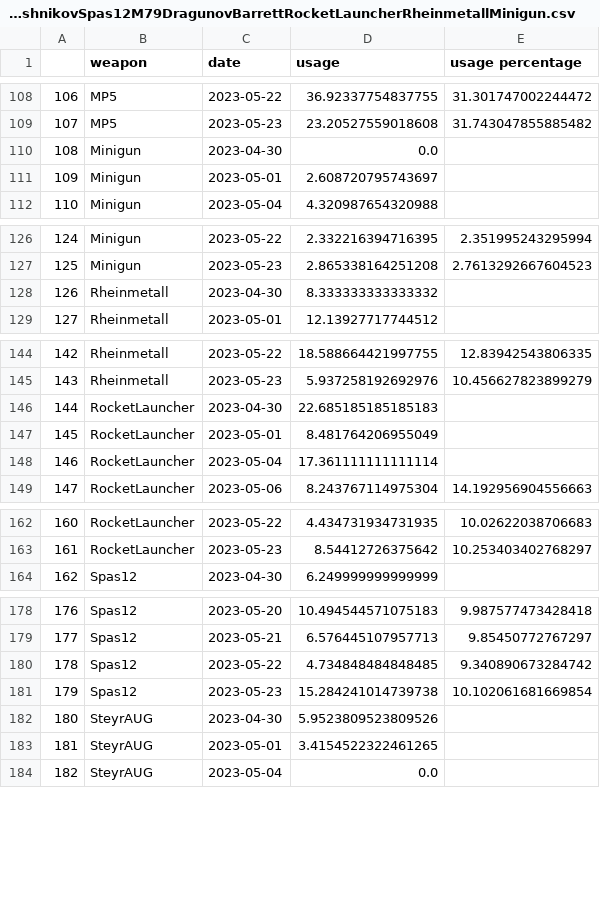
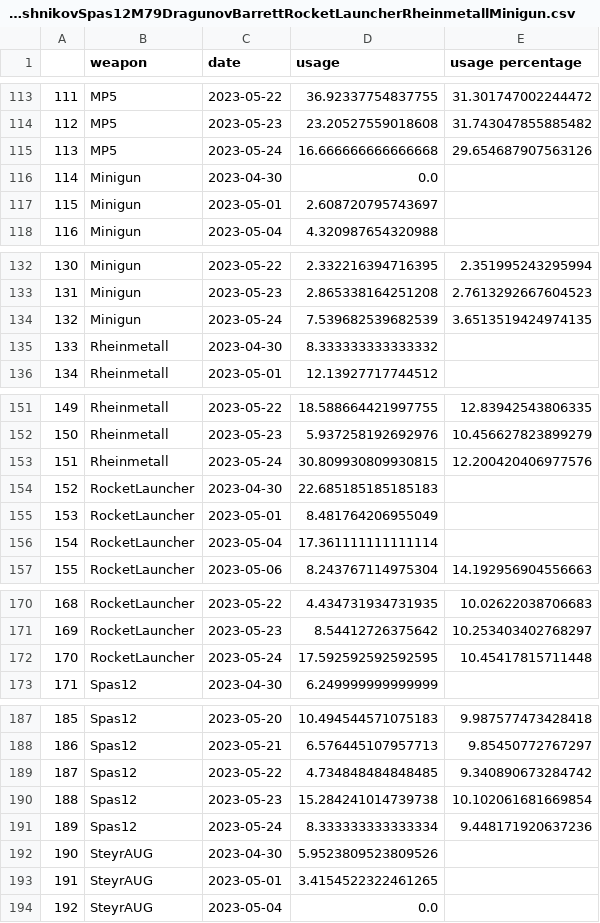
Before and after one commit to s2vndl/s2_1st_tournament_stats, a CSV file: docs/data/wu2_ra_7_DeaglesMP5SteyrAUGKalashnikovSpas12M79DragunovBarrettRocketLauncherRheinmetallMinigun.csv, drawn as a sheet; only a part is shown, gaps mark what is left out; the diff covers the shown part only; the diff names each change by its address in the sheet, - before the commit and + after, or states it on an @@ line.

```diff
--- a/docs/data/wu2_ra_7_DeaglesMP5SteyrAUGKalashnikovSpas12M79DragunovBarrettRocketLauncherRheinmetallMinigun.csv
+++ b/docs/data/wu2_ra_7_DeaglesMP5SteyrAUGKalashnikovSpas12M79DragunovBarrettRocketLauncherRheinmetallMinigun.csv
@@ column A renumbered between rows 21 and 209 @@
+row 115: 113 | MP5 | 2023-05-24 | 16.666666666666668 | 29.654687907563126
+row 134: 132 | Minigun | 2023-05-24 | 7.539682539682539 | 3.6513519424974135
+row 153: 151 | Rheinmetall | 2023-05-24 | 30.809930809930815 | 12.200420406977576
+row 172: 170 | RocketLauncher | 2023-05-24 | 17.592592592592595 | 10.45417815711448
+row 191: 189 | Spas12 | 2023-05-24 | 8.333333333333334 | 9.448171920637236
```
Also changed, not shown: 6 added rows elsewhere in this file, docs/data/map-trends-a-g-14-days-avg.csv, docs/data/map-trends-h-z-14-days-avg.csv, 44 other files.
